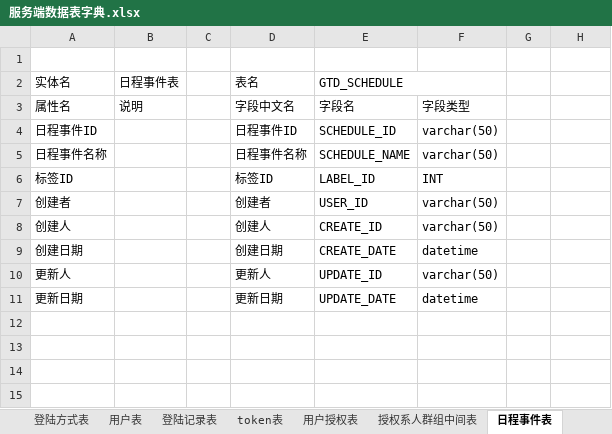
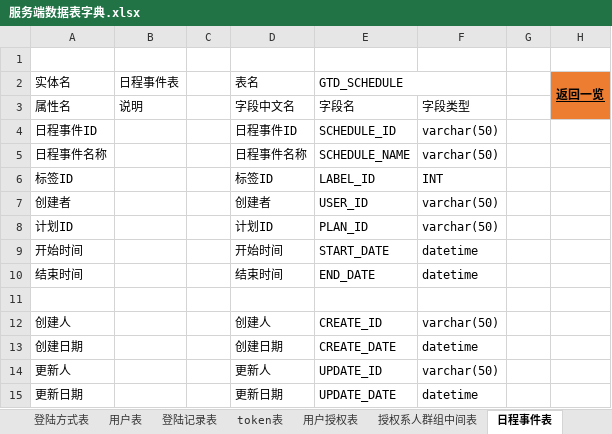
Before and after one commit to XJ-GTD/GTD2, an Excel workbook: A-开发相关文档素材/2.数据库表/服务端数据表字典.xlsx, sheet 日程事件表, drawn as a sheet; values as stored, in another font and other column widths than the file's, no borders; the diff names each change by its address in the sheet, - before the commit and + after, or states it on an @@ line.

```diff
--- a/A-开发相关文档素材/2.数据库表/服务端数据表字典.xlsx (sheet 日程事件表)
+++ b/A-开发相关文档素材/2.数据库表/服务端数据表字典.xlsx (sheet 日程事件表)
-H2: (empty)
+H2: 返回一览
-H2:H3 fill: none
+H2:H3 fill: #ED7D31
+H2:H3 merged
+row 8: 计划ID |  |  | 计划ID | PLAN_ID | varchar(50)
+row 9: 开始时间 |  |  | 开始时间 | START_DATE | datetime
+row 10: 结束时间 |  |  | 结束时间 | END_DATE | datetime
+row 11: (empty)
```
Also changed, not shown: sheet 日程参与人表, sheet 一览, sheet 用户授权表, sheet 更新日志, sheet 标签表, sheet 授权系人群组中间表, 7 more sheets, other sheet tabs, A-开发相关文档素材/2.数据库表/客户端数据表字典.xlsx.
